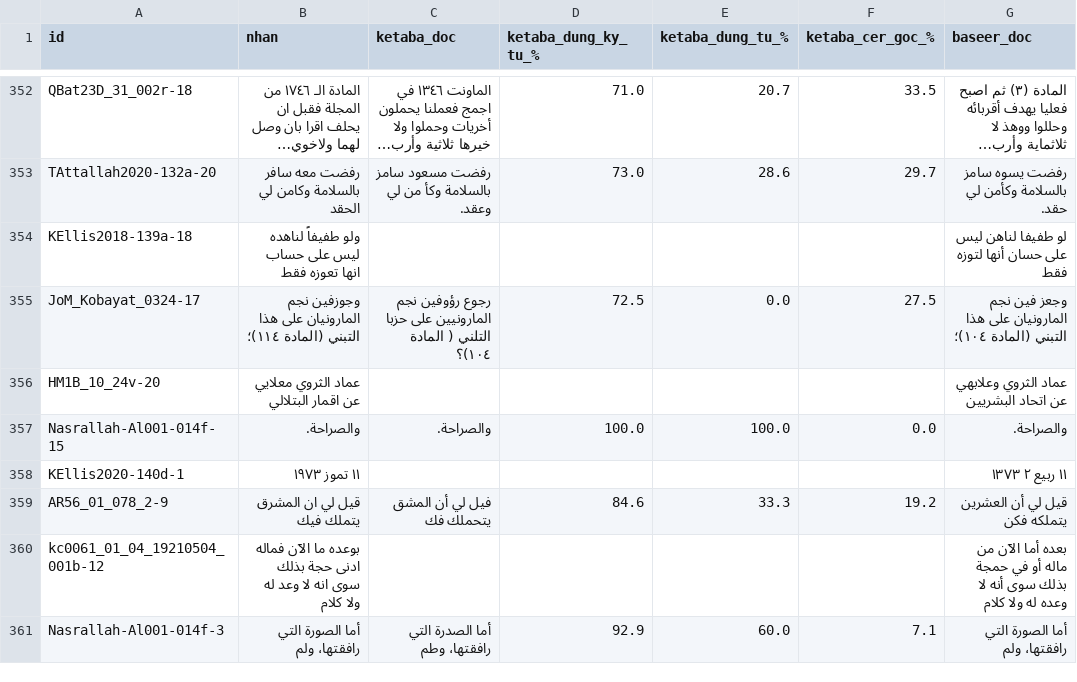
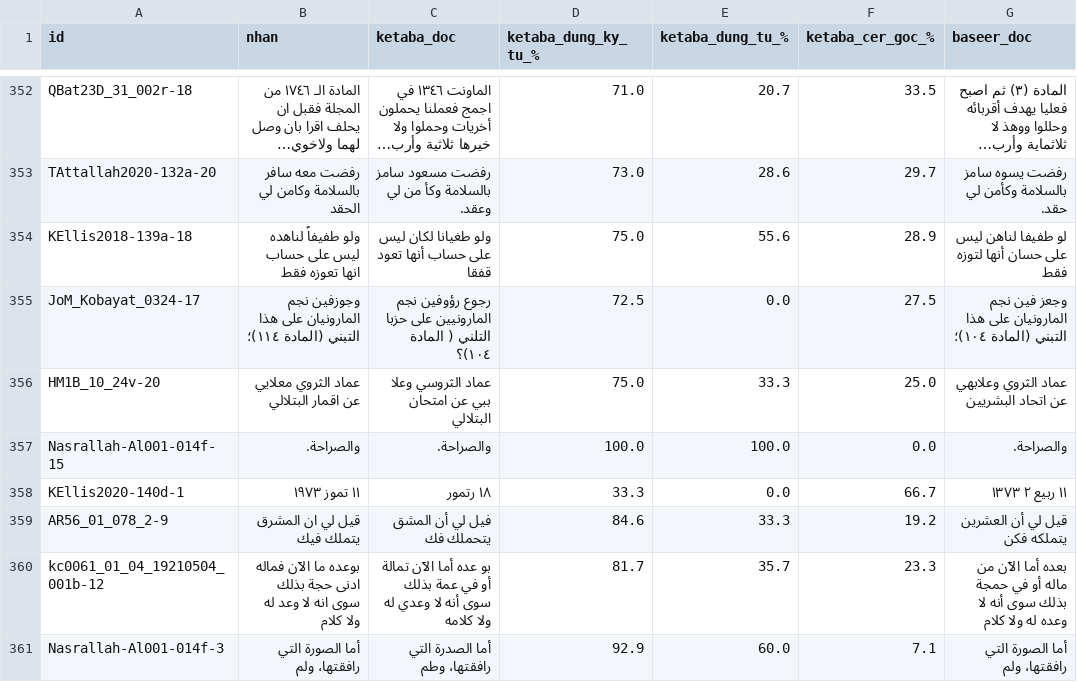
Before and after one commit to khanhkhmt/ocr-bench, a CSV file: htr_eval_muharaf_n500/chi_tiet.csv, drawn as a sheet; only a part is shown, gaps mark what is left out; long unchanged cells end in …; the diff covers the shown part only; the diff names each change by its address in the sheet, - before the commit and + after, or states it on an @@ line.

Commit message:
htr_eval 2026-10-12 04:42 UTC: đang chấm ketaba 224/500

```diff
--- a/htr_eval_muharaf_n500/chi_tiet.csv
+++ b/htr_eval_muharaf_n500/chi_tiet.csv
-C354 (ketaba_doc): (empty)
+C354 (ketaba_doc): ولو طغيانا لكان ليس على حساب أنها تعود قفقا
-D354 (ketaba_dung_ky_tu_%): (empty)
+D354 (ketaba_dung_ky_tu_%): 75.0
-E354 (ketaba_dung_tu_%): (empty)
+E354 (ketaba_dung_tu_%): 55.6
-F354 (ketaba_cer_goc_%): (empty)
+F354 (ketaba_cer_goc_%): 28.9
-C356 (ketaba_doc): (empty)
+C356 (ketaba_doc): عماد الثروسي وعلا ببي عن امتحان البتلالي
-D356 (ketaba_dung_ky_tu_%): (empty)
+D356 (ketaba_dung_ky_tu_%): 75.0
-E356 (ketaba_dung_tu_%): (empty)
+E356 (ketaba_dung_tu_%): 33.3
-F356 (ketaba_cer_goc_%): (empty)
+F356 (ketaba_cer_goc_%): 25.0
-C358 (ketaba_doc): (empty)
+C358 (ketaba_doc): ١٨ رتمور
-D358 (ketaba_dung_ky_tu_%): (empty)
+D358 (ketaba_dung_ky_tu_%): 33.3
-E358 (ketaba_dung_tu_%): (empty)
+E358 (ketaba_dung_tu_%): 0.0
-F358 (ketaba_cer_goc_%): (empty)
+F358 (ketaba_cer_goc_%): 66.7
-C360 (ketaba_doc): (empty)
+C360 (ketaba_doc): بو عده أما الآن تمالة أو في عمة بذلك سوى أنه لا وعدي له ولا كلامه
-D360 (ketaba_dung_ky_tu_%): (empty)
+D360 (ketaba_dung_ky_tu_%): 81.7
-E360 (ketaba_dung_tu_%): (empty)
+E360 (ketaba_dung_tu_%): 35.7
-F360 (ketaba_cer_goc_%): (empty)
+F360 (ketaba_cer_goc_%): 23.3
```
Also changed, not shown: 176 edited cells elsewhere in this file, 4 other files.
